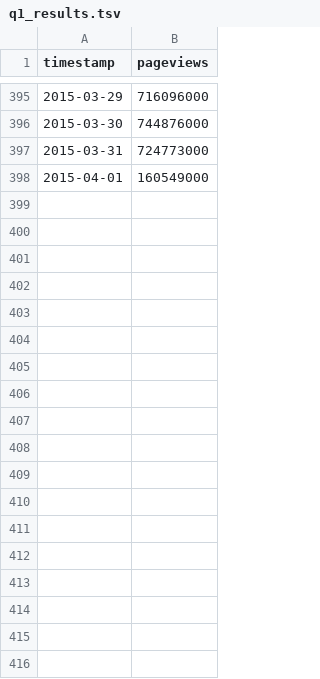
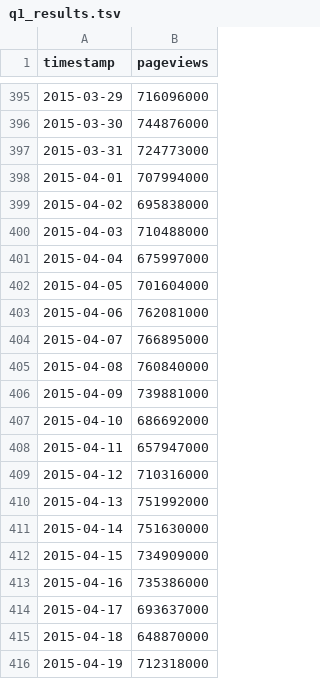
Before and after one commit to Ironholds/project-lawnmower, a TSV file: data/q1_results.tsv, drawn as a sheet; only a part is shown, gaps mark what is left out; the diff covers the shown part only.

```diff
--- a/data/q1_results.tsv
+++ b/data/q1_results.tsv
@@ -397,2 +397,20 @@
 2015-03-31	724773000
-2015-04-01	160549000
+2015-04-01	707994000
+2015-04-02	695838000
+2015-04-03	710488000
+2015-04-04	675997000
+2015-04-05	701604000
+2015-04-06	762081000
+2015-04-07	766895000
+2015-04-08	760840000
+2015-04-09	739881000
+2015-04-10	686692000
+2015-04-11	657947000
+2015-04-12	710316000
+2015-04-13	751992000
+2015-04-14	751630000
+2015-04-15	734909000
+2015-04-16	735386000
+2015-04-17	693637000
+2015-04-18	648870000
+2015-04-19	712318000
```
Also changed, not shown: 12 added rows elsewhere in this file, 2 other files.
